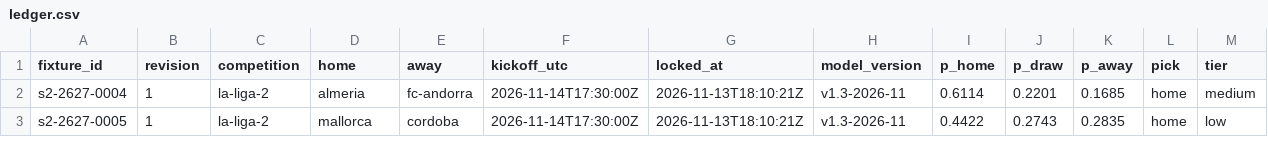
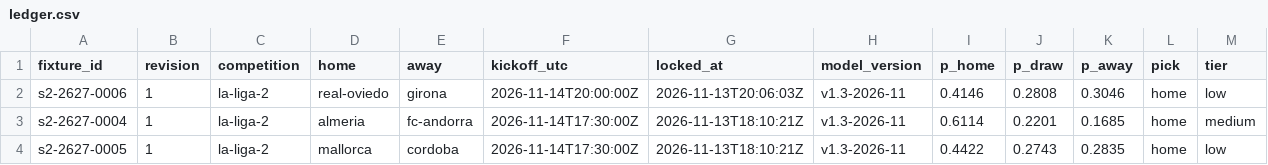
Before and after one commit to thetouchlineatlas-com/ledger, a CSV file: ledger.csv, drawn as a sheet; only a part is shown; rows hold the shown columns only; the diff names each change by its address in the sheet, - before the commit and + after, or states it on an @@ line.

Commit message:
Ledger 2026-11-13T20:06:07Z

```diff
--- a/ledger.csv
+++ b/ledger.csv
+row 2: s2-2627-0006 | 1 | la-liga-2 | real-oviedo | girona | 2026-11-14T20:00:00Z | 2026-11-13T20:06:03Z | v1.3-2026-11 | 0.4146 | 0.2808 | 0.3046 | home | low
```
Also changed, not shown: 3 other files.
